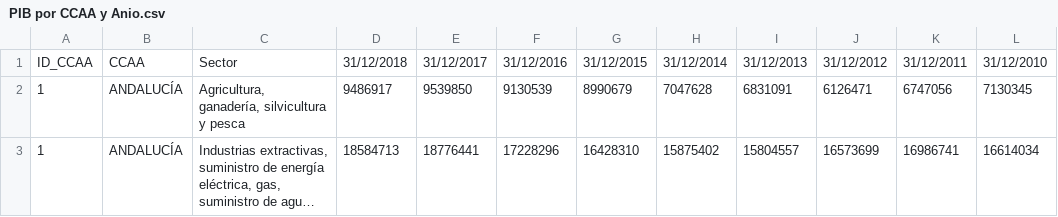
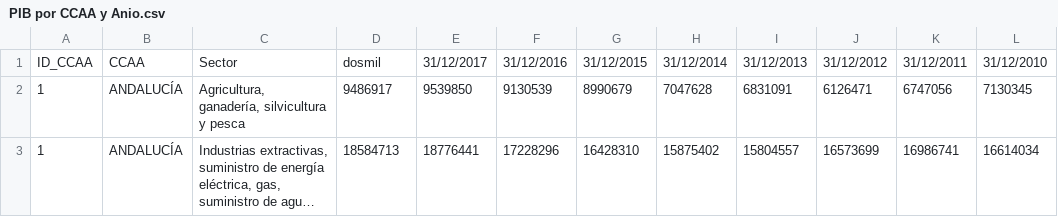
Before and after one commit to alexandre-marqez/Com_46310_Data-Science, a CSV file: PIB por CCAA y Anio.csv, drawn as a sheet; only a part is shown; long unchanged cells end in ….

Commit message:
Update PIB por CCAA y Anio.csv

```diff
--- a/PIB por CCAA y Anio.csv
+++ b/PIB por CCAA y Anio.csv
@@ -1,2 +1,2 @@
-ID_CCAA;CCAA;Sector;31/12/2018;31/12/2017;31/12/2016;31/12/2015;31/12/2014;31/12/2013;31/12/2012;31/12/2011;31/12/2010
+ID_CCAA;CCAA;Sector;dosmil;31/12/2017;31/12/2016;31/12/2015;31/12/2014;31/12/2013;31/12/2012;31/12/2011;31/12/2010
 1;ANDALUCÍA;Agricultura, ganadería, silvicultura y pesca;9486917;9539850;9130539;8990679;7047628;6831091;6126471;6747056;7130345
```
